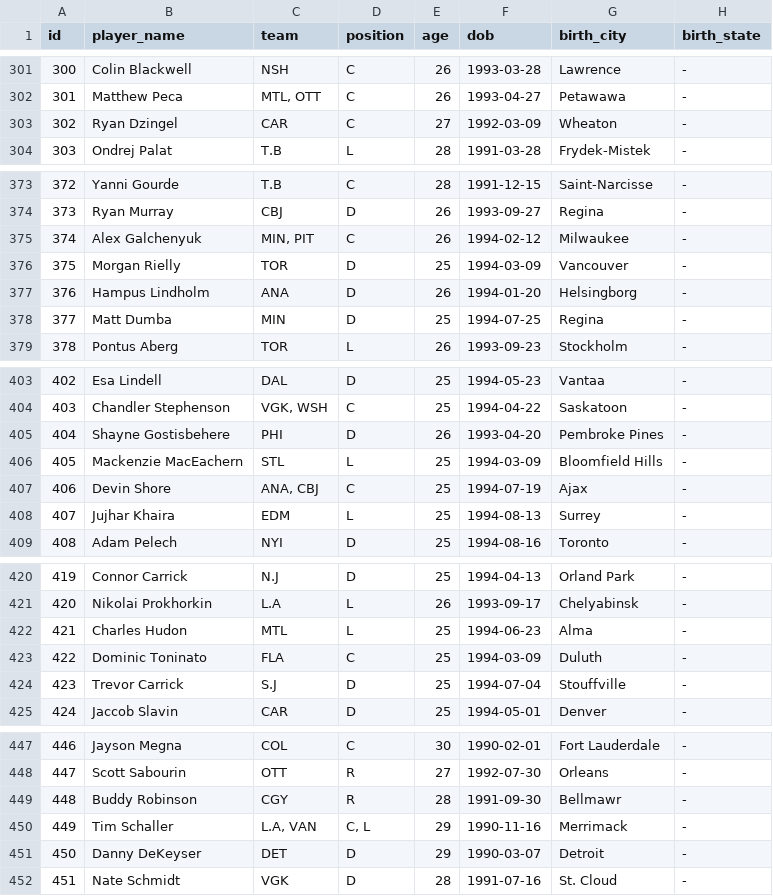
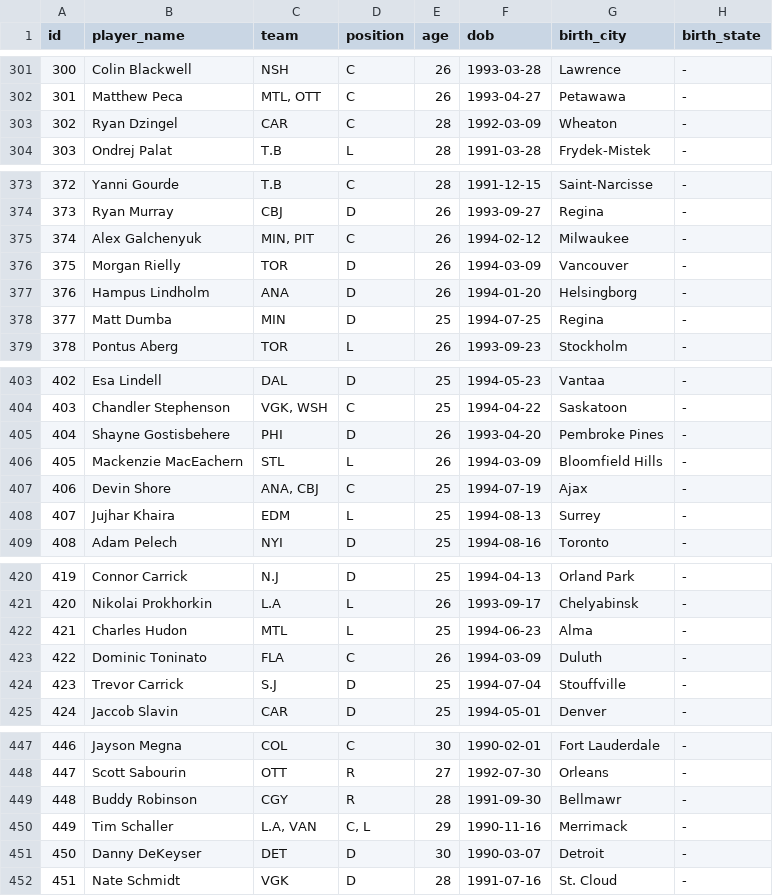
Before and after one commit to TobiasSolbeckar/nhl, a CSV file: Data/Skater_Bio_201920.csv, drawn as a sheet; only a part is shown, gaps mark what is left out; the diff covers the shown part only; the diff names each change by its address in the sheet, - before the commit and + after, or states it on an @@ line.

```diff
--- a/Data/Skater_Bio_201920.csv
+++ b/Data/Skater_Bio_201920.csv
-E303 (age): 27
+E303 (age): 28
-E376 (age): 25
+E376 (age): 26
-E406 (age): 25
+E406 (age): 26
-E423 (age): 25
+E423 (age): 26
-E451 (age): 29
+E451 (age): 30
```
Also changed, not shown: 3 added rows, 8 edited cells and row numbers in column A elsewhere in this file, Data/Skater_Individual_ES_201920.csv, Data/Skater_Individual_PK_201920.csv, 18 other files.
